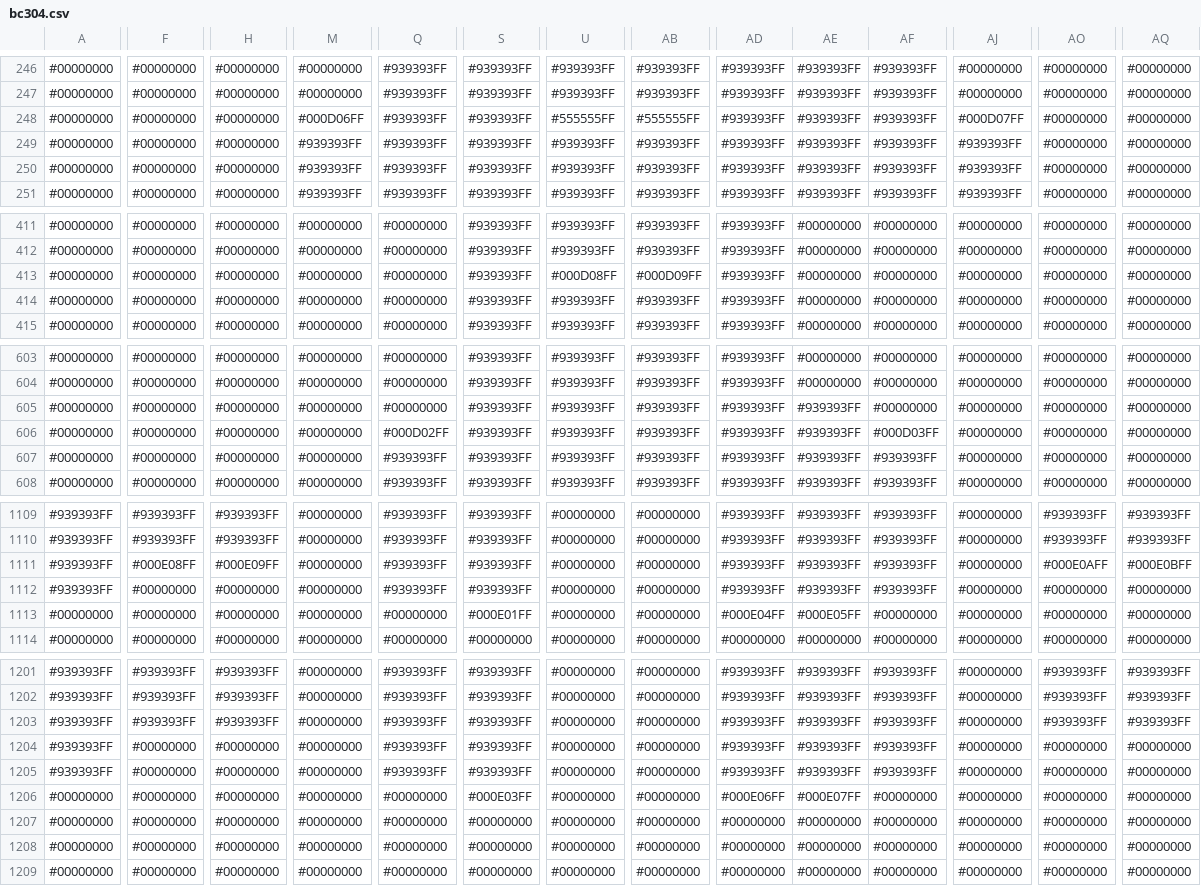
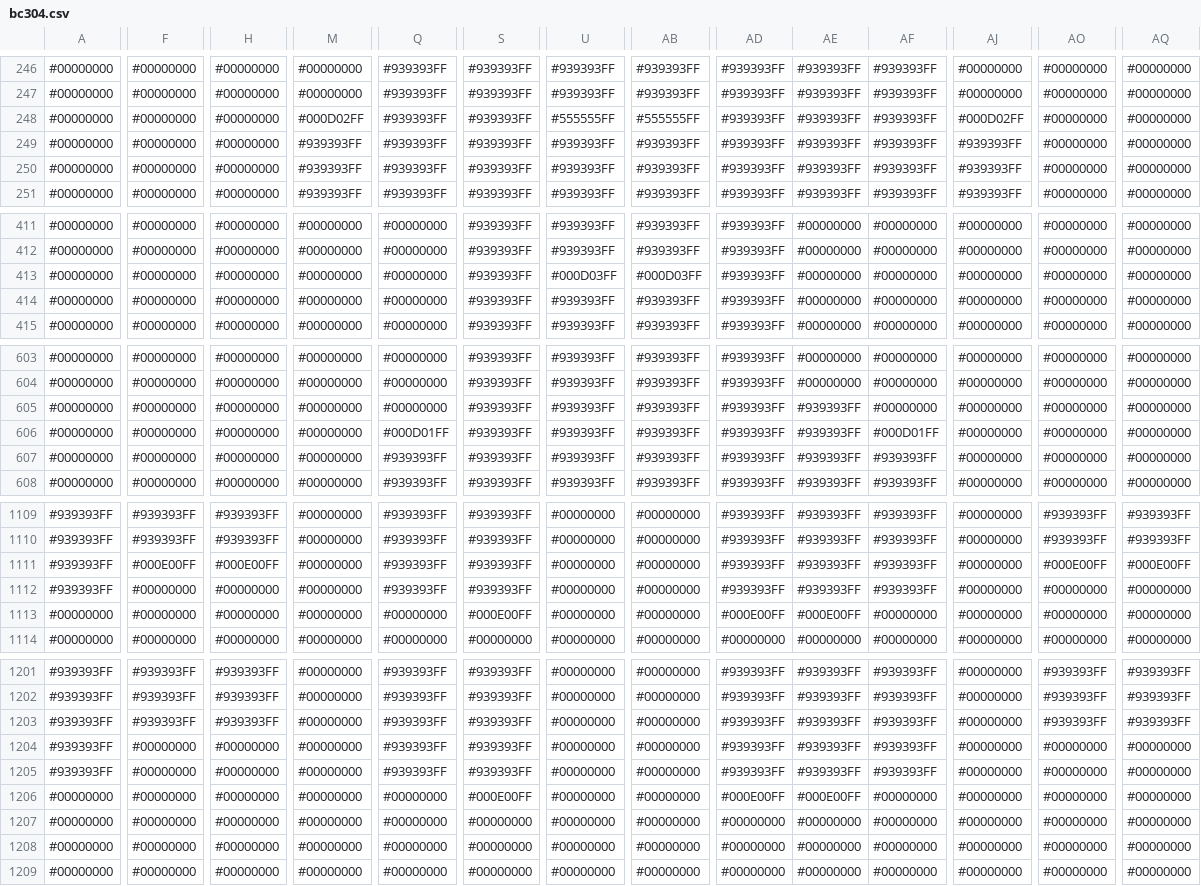
Before and after one commit to voxelinc/voxellancer, a CSV file: data/voxelcluster/bc304.csv, drawn as a sheet; only a part is shown, gaps mark what is left out; the diff covers the shown part only; the diff names each change by its address in the sheet, - before the commit and + after, or states it on an @@ line.

```diff
--- a/data/voxelcluster/bc304.csv
+++ b/data/voxelcluster/bc304.csv
-M248: #000D06FF
+M248: #000D02FF
-AJ248: #000D07FF
+AJ248: #000D02FF
-U413: #000D08FF
+U413: #000D03FF
-AB413: #000D09FF
+AB413: #000D03FF
-Q606: #000D02FF
+Q606: #000D01FF
-AF606: #000D03FF
+AF606: #000D01FF
-F1111: #000E08FF
+F1111: #000E00FF
-H1111: #000E09FF
+H1111: #000E00FF
-AO1111: #000E0AFF
+AO1111: #000E00FF
-AQ1111: #000E0BFF
+AQ1111: #000E00FF
-S1113: #000E01FF
+S1113: #000E00FF
-AD1113: #000E04FF
+AD1113: #000E00FF
-AE1113: #000E05FF
+AE1113: #000E00FF
-S1206: #000E03FF
+S1206: #000E00FF
-AD1206: #000E06FF
+AD1206: #000E00FF
-AE1206: #000E07FF
+AE1206: #000E00FF
```
Also changed, not shown: 6 edited cells elsewhere in this file, data/voxelcluster/eagle.csv, data/voxelcluster/f302.csv, 29 other files.
